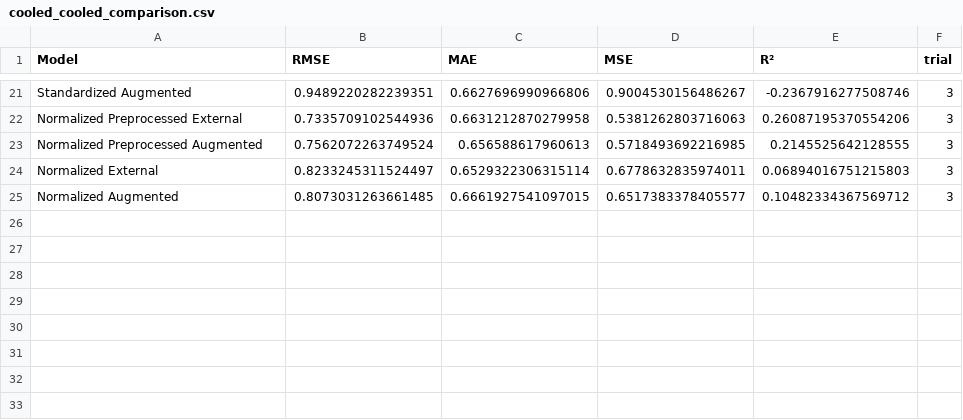
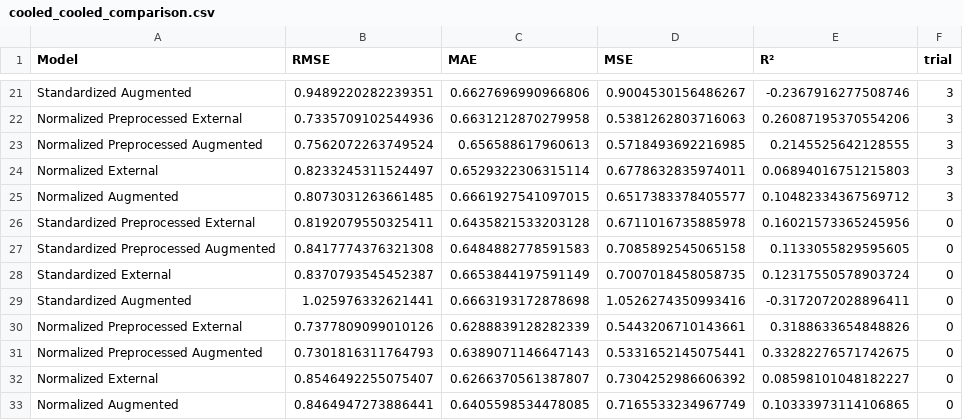
Before and after one commit to woaine/calcifer, a CSV file: reports/results/testing/cooled/cooled/cooled_cooled_comparison.csv, drawn as a sheet; only a part is shown, gaps mark what is left out; the diff names each change by its address in the sheet, - before the commit and + after, or states it on an @@ line.

```diff
--- a/reports/results/testing/cooled/cooled/cooled_cooled_comparison.csv
+++ b/reports/results/testing/cooled/cooled/cooled_cooled_comparison.csv
+row 26: Standardized Preprocessed External | 0.8192079550325411 | 0.6435821533203128 | 0.6711016735885978 | 0.16021573365245956 | 0
+row 27: Standardized Preprocessed Augmented | 0.8417774376321308 | 0.6484882778591583 | 0.7085892545065158 | 0.1133055829595605 | 0
+row 28: Standardized External | 0.8370793545452387 | 0.6653844197591149 | 0.7007018458058735 | 0.12317550578903724 | 0
+row 29: Standardized Augmented | 1.025976332621441 | 0.6663193172878698 | 1.0526274350993416 | -0.3172072028896411 | 0
+row 30: Normalized Preprocessed External | 0.7377809099010126 | 0.6288839128282339 | 0.5443206710143661 | 0.3188633654848826 | 0
+row 31: Normalized Preprocessed Augmented | 0.7301816311764793 | 0.6389071146647143 | 0.5331652145075441 | 0.33282276571742675 | 0
+row 32: Normalized External | 0.8546492255075407 | 0.6266370561387807 | 0.7304252986606392 | 0.08598101048182227 | 0
+row 33: Normalized Augmented | 0.8464947273886441 | 0.6405598534478085 | 0.7165533234967749 | 0.10333973114106865 | 0
```
Also changed, not shown: reports/results/testing/default_pa/cooled/default_pa_cooled_comparison.csv, reports/results/testing/default_pa/default/default_pa_default_comparison.csv, 41 other files.
